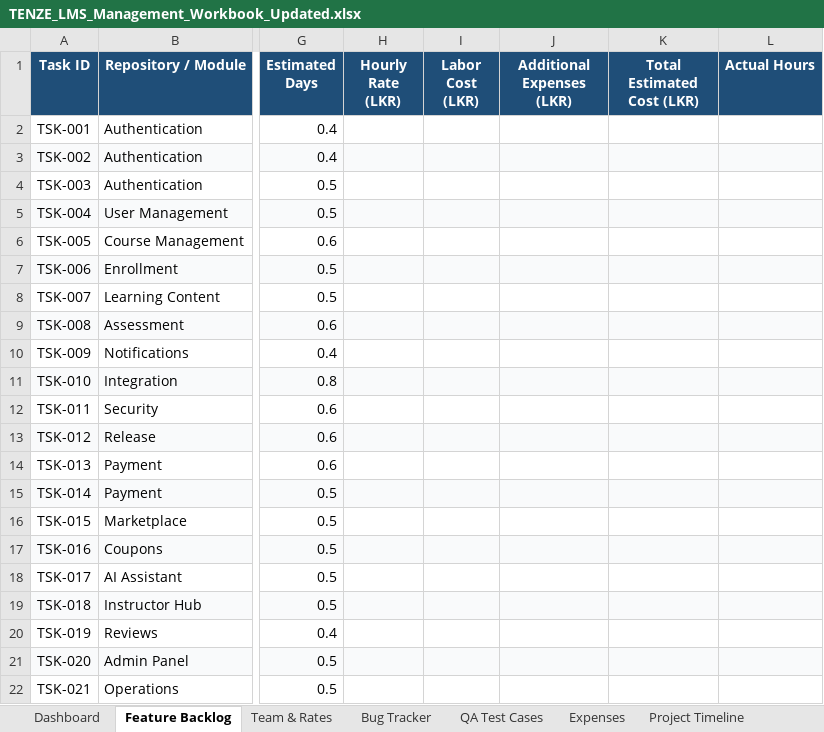
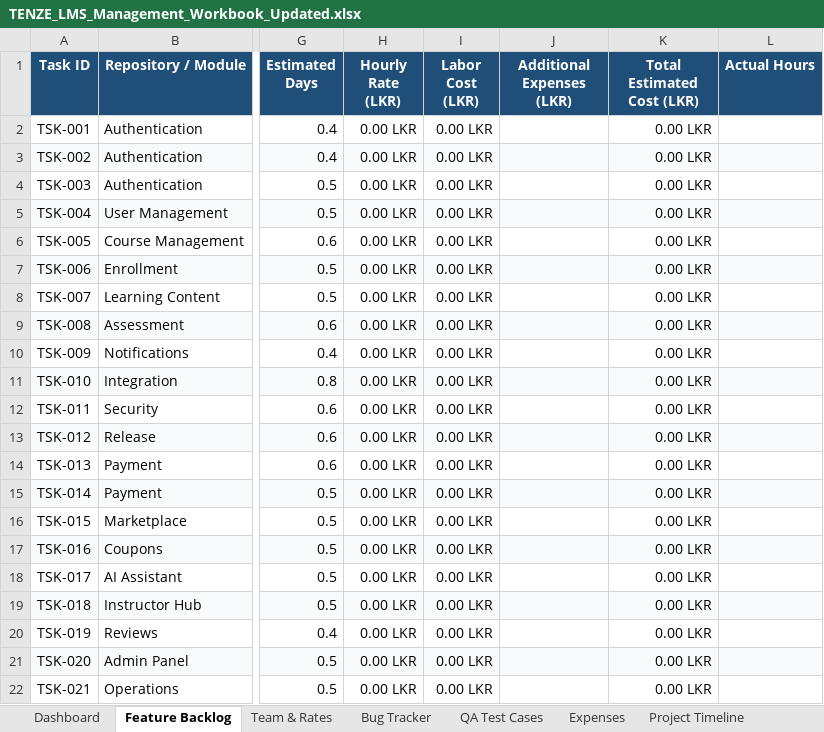
Before and after one commit to Dilshan-Nuwantha/LMS, an Excel workbook: qa/TENZE_LMS_Management_Workbook_Updated.xlsx, sheet Feature Backlog, drawn as a sheet; only a part is shown, gaps mark what is left out; values as stored, in another font and other column widths than the file's, no borders; charts and pictures and conditional formats not drawn; the diff names each change by its address in the sheet, - before the commit and + after, or states it on an @@ line.

Commit message:
Fixed update

```diff
--- a/qa/TENZE_LMS_Management_Workbook_Updated.xlsx (sheet Feature Backlog)
+++ b/qa/TENZE_LMS_Management_Workbook_Updated.xlsx (sheet Feature Backlog)
-H2:H22 (Hourly Rate (LKR)): (empty)
+H2:H22 (Hourly Rate (LKR)): 0.00 LKR
-I2:I22 (Labor Cost (LKR)): (empty)
+I2:I22 (Labor Cost (LKR)): 0.00 LKR
-K2:K22 (Total Estimated Cost (LKR)): (empty)
+K2:K22 (Total Estimated Cost (LKR)): 0.00 LKR
```
Also changed, not shown: sheet Dashboard, sheet Bug Tracker, charts or pictures.
